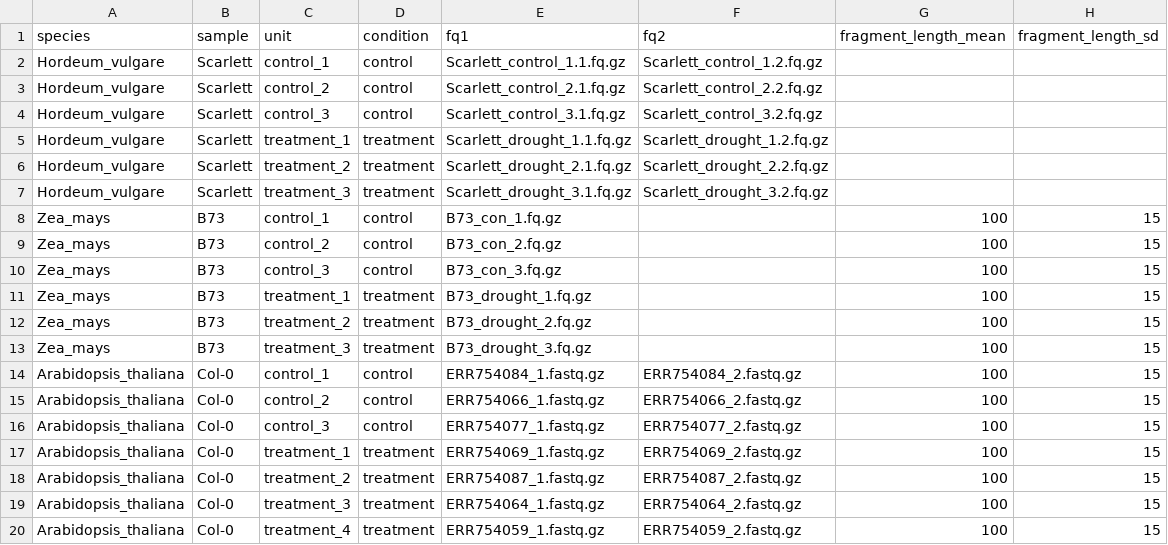
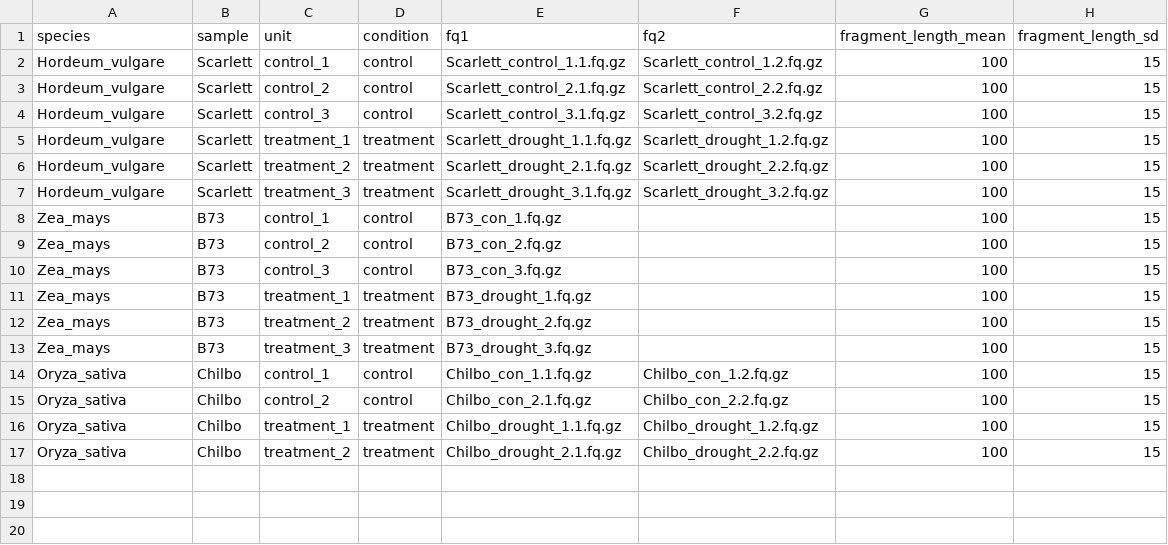
Before and after one commit to tgstoecker/A2TEA.Workflow, a TSV file: config/samples.tsv, drawn as a sheet.

```diff
--- a/config/samples.tsv
+++ b/config/samples.tsv
@@ -1,8 +1,8 @@
 species	sample	unit	condition	fq1	fq2	fragment_length_mean	fragment_length_sd
-Hordeum_vulgare	Scarlett	control_1	control	Scarlett_control_1.1.fq.gz	Scarlett_control_1.2.fq.gz		
-Hordeum_vulgare	Scarlett	control_2	control	Scarlett_control_2.1.fq.gz	Scarlett_control_2.2.fq.gz		
-Hordeum_vulgare	Scarlett	control_3	control	Scarlett_control_3.1.fq.gz	Scarlett_control_3.2.fq.gz		
-Hordeum_vulgare	Scarlett	treatment_1	treatment	Scarlett_drought_1.1.fq.gz	Scarlett_drought_1.2.fq.gz		
-Hordeum_vulgare	Scarlett	treatment_2	treatment	Scarlett_drought_2.1.fq.gz	Scarlett_drought_2.2.fq.gz		
-Hordeum_vulgare	Scarlett	treatment_3	treatment	Scarlett_drought_3.1.fq.gz	Scarlett_drought_3.2.fq.gz		
+Hordeum_vulgare	Scarlett	control_1	control	Scarlett_control_1.1.fq.gz	Scarlett_control_1.2.fq.gz	100	15
+Hordeum_vulgare	Scarlett	control_2	control	Scarlett_control_2.1.fq.gz	Scarlett_control_2.2.fq.gz	100	15
+Hordeum_vulgare	Scarlett	control_3	control	Scarlett_control_3.1.fq.gz	Scarlett_control_3.2.fq.gz	100	15
+Hordeum_vulgare	Scarlett	treatment_1	treatment	Scarlett_drought_1.1.fq.gz	Scarlett_drought_1.2.fq.gz	100	15
+Hordeum_vulgare	Scarlett	treatment_2	treatment	Scarlett_drought_2.1.fq.gz	Scarlett_drought_2.2.fq.gz	100	15
+Hordeum_vulgare	Scarlett	treatment_3	treatment	Scarlett_drought_3.1.fq.gz	Scarlett_drought_3.2.fq.gz	100	15
 Zea_mays	B73	control_1	control	B73_con_1.fq.gz		100	15
@@ -13,8 +13,5 @@ Zea_mays	B73	treatment_2	treatment	B73_drought_2.fq.gz		100	15
 Zea_mays	B73	treatment_3	treatment	B73_drought_3.fq.gz		100	15
-Arabidopsis_thaliana	Col-0	control_1	control	ERR754084_1.fastq.gz	ERR754084_2.fastq.gz	100	15
-Arabidopsis_thaliana	Col-0	control_2	control	ERR754066_1.fastq.gz	ERR754066_2.fastq.gz	100	15
-Arabidopsis_thaliana	Col-0	control_3	control	ERR754077_1.fastq.gz	ERR754077_2.fastq.gz	100	15
-Arabidopsis_thaliana	Col-0	treatment_1	treatment	ERR754069_1.fastq.gz	ERR754069_2.fastq.gz	100	15
-Arabidopsis_thaliana	Col-0	treatment_2	treatment	ERR754087_1.fastq.gz	ERR754087_2.fastq.gz	100	15
-Arabidopsis_thaliana	Col-0	treatment_3	treatment	ERR754064_1.fastq.gz	ERR754064_2.fastq.gz	100	15
-Arabidopsis_thaliana	Col-0	treatment_4	treatment	ERR754059_1.fastq.gz	ERR754059_2.fastq.gz	100	15
+Oryza_sativa	Chilbo	control_1	control	Chilbo_con_1.1.fq.gz	Chilbo_con_1.2.fq.gz	100	15
+Oryza_sativa	Chilbo	control_2	control	Chilbo_con_2.1.fq.gz	Chilbo_con_2.2.fq.gz	100	15
+Oryza_sativa	Chilbo	treatment_1	treatment	Chilbo_drought_1.1.fq.gz	Chilbo_drought_1.2.fq.gz	100	15
+Oryza_sativa	Chilbo	treatment_2	treatment	Chilbo_drought_2.1.fq.gz	Chilbo_drought_2.2.fq.gz	100	15
```
Also changed, not shown: config/hypotheses.tsv, config/species.tsv, 17 other files.
